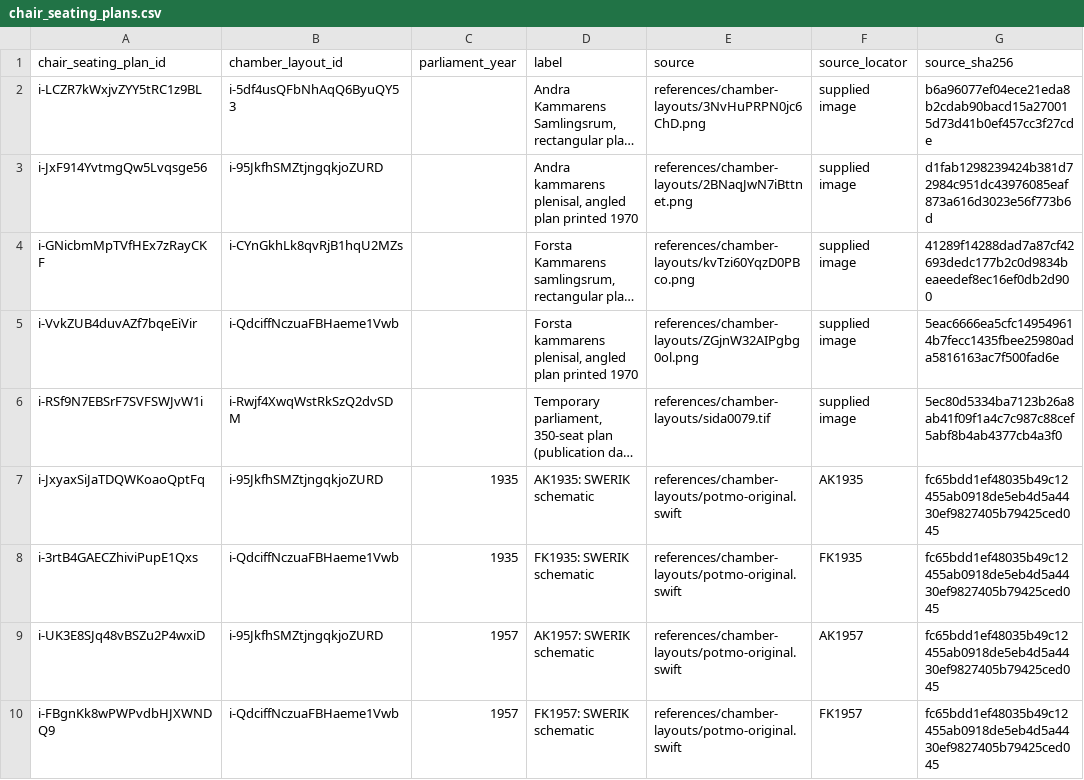
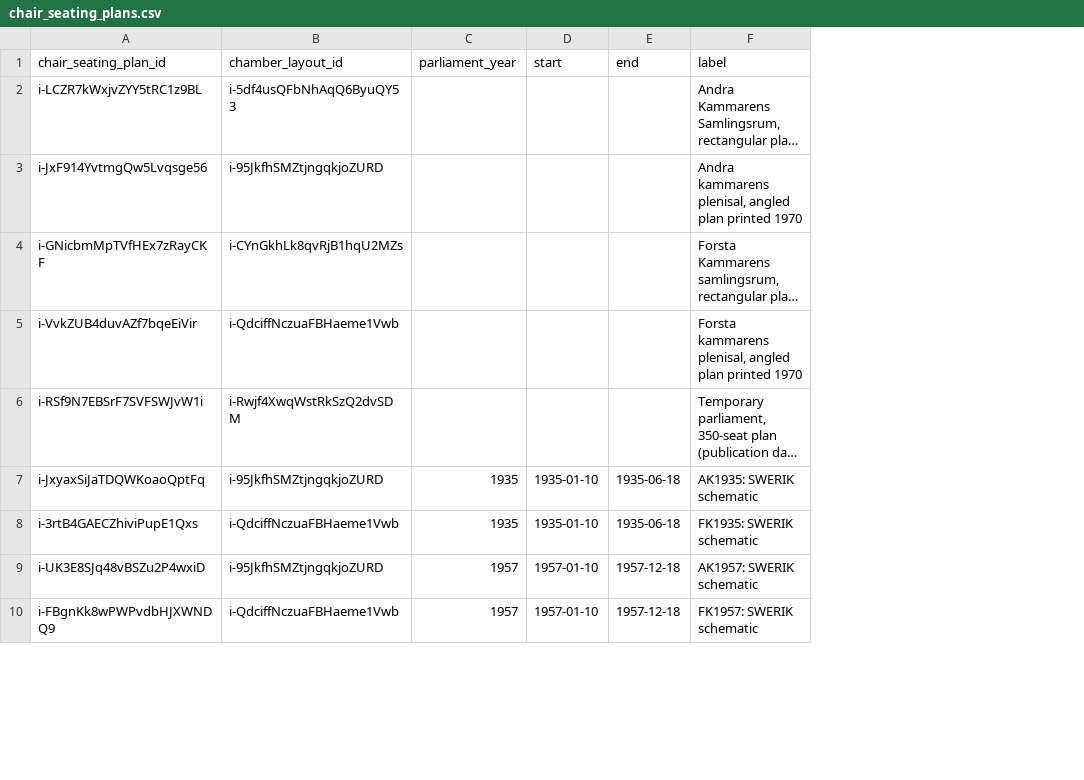
Before and after one commit to swerik-project/riksdagen-persons, a CSV file: data/chair_seating_plans.csv, drawn as a sheet; only a part is shown; long unchanged cells end in …; removed rows and columns are numbered as before the commit, all else as after; the diff names each change by its address in the sheet, - before the commit and + after, or states it on an @@ line.

```diff
--- a/data/chair_seating_plans.csv
+++ b/data/chair_seating_plans.csv
+column D (start), rows 7-10: 1935-01-10 | 1935-01-10 | 1957-01-10 | 1957-01-10
+column E (end), rows 7-10: 1935-06-18 | 1935-06-18 | 1957-12-18 | 1957-12-18
-column E (source), rows 2-10: references/chamber-layouts/3NvHuPRPN0jc6ChD.png | references/chamber-layouts/2BNaqJwN7iBttnet.png | references/chamber-layouts/kvTzi60YqzD0PBco.png | references/chamber-layouts/ZGjnW32AIPgbg0ol.png | references/chamber-layouts/sida0079.tif | references/chamber-layouts/potmo-original.swift | references/chamber-layouts/potmo-original.swift | references/chamber-layouts/potmo-original.swift | references/chamber-layouts/potmo-original.swift
-column F (source_locator), rows 2-10: supplied image | supplied image | supplied image | supplied image | supplied image | AK1935 | FK1935 | AK1957 | FK1957
-column G (source_sha256), rows 2-10: b6a96077ef04ece21eda8b2cdab90bacd15a270015d73d41b0ef457cc3f27cde | d1fab1298239424b381d72984c951dc43976085eaf873a616d3023e56f773b6d | 41289f14288dad7a87cf42693dedc177b2c0d9834beaeedef8ec16ef0db2d900 | 5eac6666ea5cfc149549614b7fecc1435fbee25980ada5816163ac7f500fad6e | 5ec80d5334ba7123b26a8ab41f09f1a4c7c987c88cef5abf8b4ab4377cb4a3f0 | fc65bdd1ef48035b49c12455ab0918de5eb4d5a4430ef9827405b79425ced045 | fc65bdd1ef48035b49c12455ab0918de5eb4d5a4430ef9827405b79425ced045 | fc65bdd1ef48035b49c12455ab0918de5eb4d5a4430ef9827405b79425ced045 | fc65bdd1ef48035b49c12455ab0918de5eb4d5a4430ef9827405b79425ced045
```
Also changed, not shown: 3 other files.
